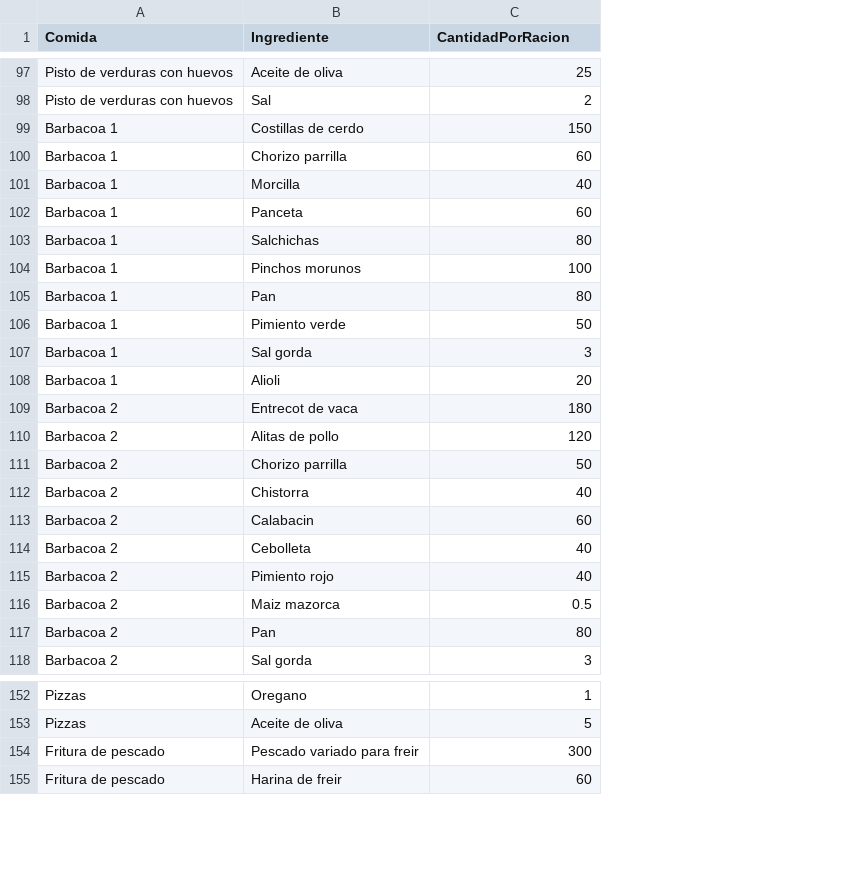
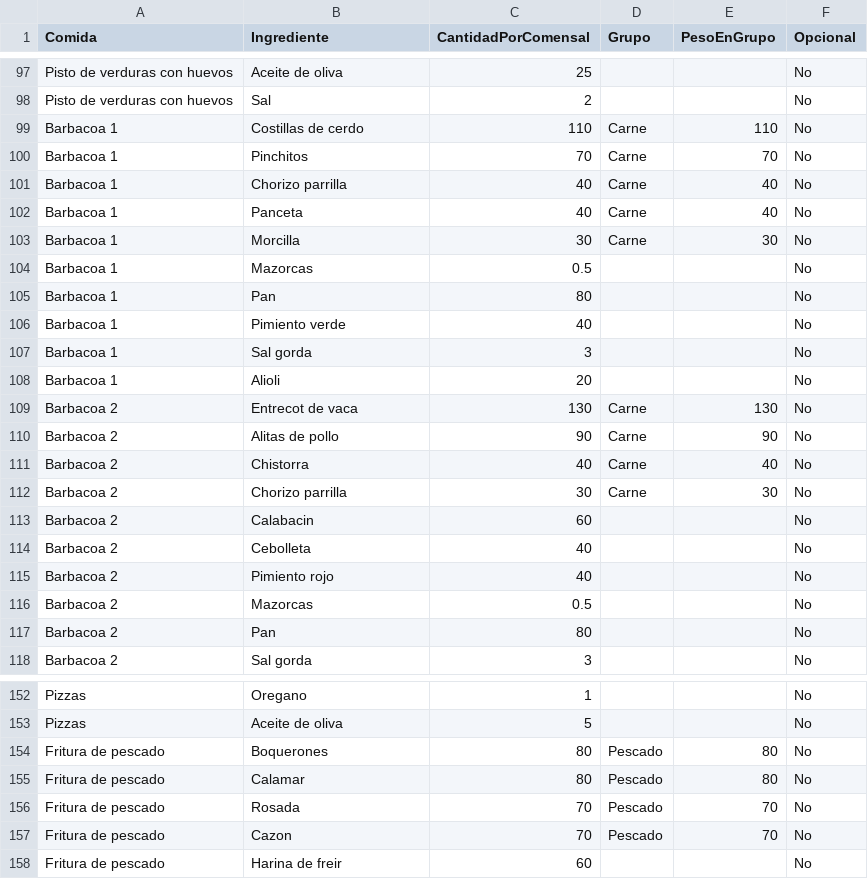
Before and after one commit to CasaEficiente/CompraSanJose, a CSV file: data/Recetas.csv, drawn as a sheet; only a part is shown, gaps mark what is left out; removed rows and columns are numbered as before the commit, all else as after; the diff covers the shown part only; the diff names each change by its address in the sheet, - before the commit and + after, or states it on an @@ line.

```diff
--- a/data/Recetas.csv
+++ b/data/Recetas.csv
+column D (Grupo), rows 99-111: Carne | Carne | Carne | Carne | Carne |  |  |  |  |  | Carne | Carne | Carne; row 154: Pescado
+column E (PesoEnGrupo), rows 99-111: 110 | 70 | 40 | 40 | 30 |  |  |  |  |  | 130 | 90 | 40; row 154: 80
+column F (Opcional), rows 97-111: all No; rows 113-118: all No; rows 152-154: all No; row 158: No
-C1: CantidadPorRacion
+C1: CantidadPorComensal
-C99 (CantidadPorComensal): 150
+C99 (CantidadPorComensal): 110
-B100 (Ingrediente): Chorizo parrilla
+B100 (Ingrediente): Pinchitos
-C100 (CantidadPorComensal): 60
+C100 (CantidadPorComensal): 70
-B101 (Ingrediente): Morcilla
+B101 (Ingrediente): Chorizo parrilla
-C102 (CantidadPorComensal): 60
+C102 (CantidadPorComensal): 40
-B103 (Ingrediente): Salchichas
+B103 (Ingrediente): Morcilla
-C103 (CantidadPorComensal): 80
+C103 (CantidadPorComensal): 30
-B104 (Ingrediente): Pinchos morunos
+B104 (Ingrediente): Mazorcas
-C104 (CantidadPorComensal): 100
+C104 (CantidadPorComensal): 0.5
-C106 (CantidadPorComensal): 50
+C106 (CantidadPorComensal): 40
-C109 (CantidadPorComensal): 180
+C109 (CantidadPorComensal): 130
-C110 (CantidadPorComensal): 120
+C110 (CantidadPorComensal): 90
-row 111: Barbacoa 2 | Chorizo parrilla | 50
+row 112: Barbacoa 2 | Chorizo parrilla | 30 | Carne | 30 | No
-B116 (Ingrediente): Maiz mazorca
+B116 (Ingrediente): Mazorcas
-B154 (Ingrediente): Pescado variado para freir
+B154 (Ingrediente): Boquerones
-C154 (CantidadPorComensal): 300
+C154 (CantidadPorComensal): 80
+row 155: Fritura de pescado | Calamar | 80 | Pescado | 80 | No
+row 156: Fritura de pescado | Rosada | 70 | Pescado | 70 | No
+row 157: Fritura de pescado | Cazon | 70 | Pescado | 70 | No
```
Also changed, not shown: 5 added rows and 9 edited cells elsewhere in this file, data/Comidas.csv, data/Ingredientes.csv, 14 other files.
